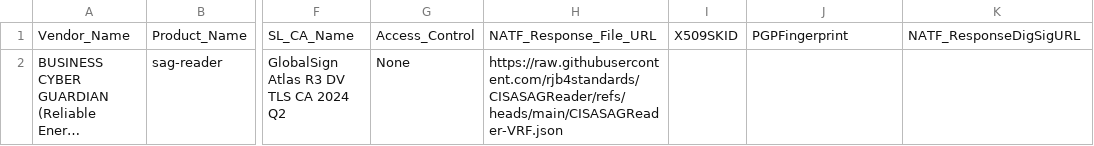
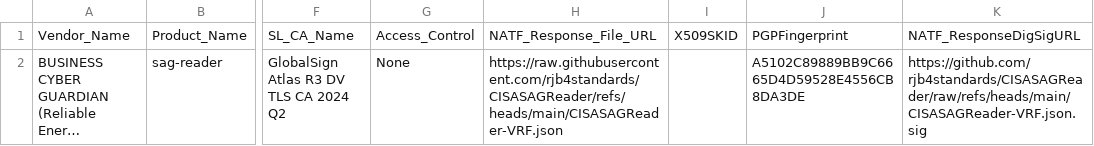
Before and after one commit to rjb4standards/CISASAGReader, a CSV file: CISASAGReader.csv, drawn as a sheet; only a part is shown, gaps mark what is left out; long unchanged cells end in …; the diff names each change by its address in the sheet, - before the commit and + after, or states it on an @@ line.

Commit message:
Added PGP Key fingerprint and sig file

```diff
--- a/CISASAGReader.csv
+++ b/CISASAGReader.csv
-J2: (empty)
+J2: A5102C89889BB9C6665D4D59528E4556CB8DA3DE
-K2: (empty)
+K2: https://github.com/rjb4standards/CISASAGReader/raw/refs/heads/main/CISASAGReader-VRF.json.sig
```
